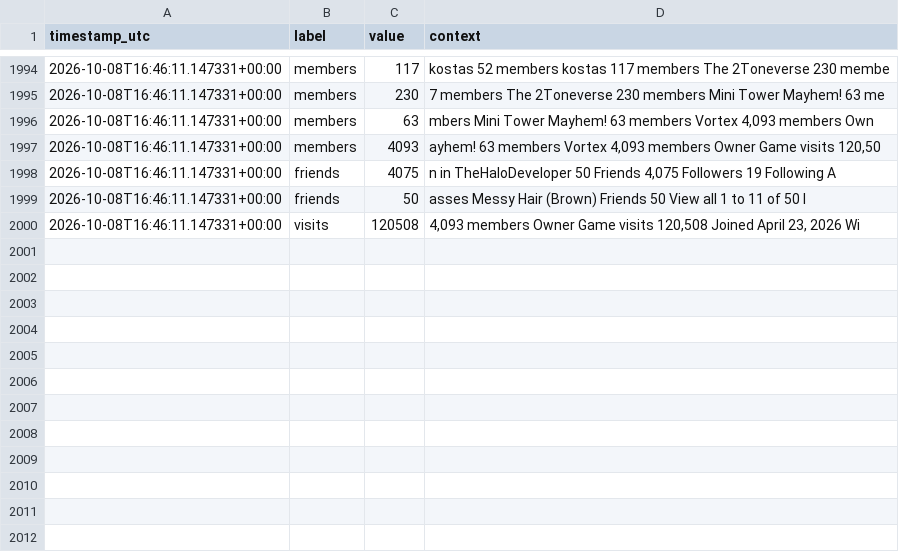
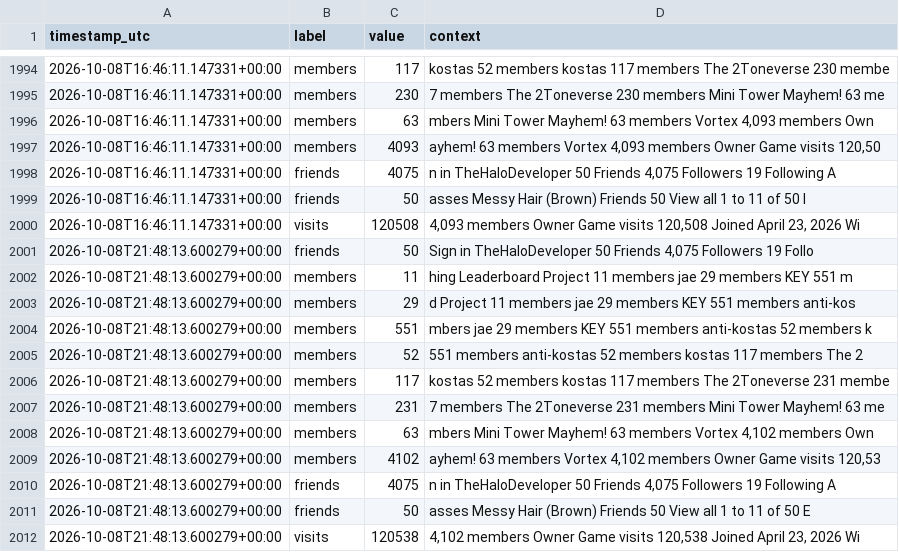
Before and after one commit to igakojp/playvortex-monitor-log, a CSV file: stats/profile_user1.csv, drawn as a sheet; only a part is shown, gaps mark what is left out.

```diff
--- a/stats/profile_user1.csv
+++ b/stats/profile_user1.csv
@@ -2000 +2000,13 @@ timestamp_utc,label,value,context
 2026-10-08T16:46:11.147331+00:00,visits,120508,"4,093 members Owner Game visits 120,508 Joined April 23, 2026 Wi"
+2026-10-08T21:48:13.600279+00:00,friends,50,"Sign in TheHaloDeveloper 50 Friends 4,075 Followers 19 Follo"
+2026-10-08T21:48:13.600279+00:00,members,11,hing Leaderboard Project 11 members jae 29 members KEY 551 m
+2026-10-08T21:48:13.600279+00:00,members,29,d Project 11 members jae 29 members KEY 551 members anti-kos
+2026-10-08T21:48:13.600279+00:00,members,551,mbers jae 29 members KEY 551 members anti-kostas 52 members k
+2026-10-08T21:48:13.600279+00:00,members,52, 551 members anti-kostas 52 members kostas 117 members The 2
+2026-10-08T21:48:13.600279+00:00,members,117,kostas 52 members kostas 117 members The 2Toneverse 231 membe
+2026-10-08T21:48:13.600279+00:00,members,231,7 members The 2Toneverse 231 members Mini Tower Mayhem! 63 me
+2026-10-08T21:48:13.600279+00:00,members,63,"mbers Mini Tower Mayhem! 63 members Vortex 4,102 members Own"
+2026-10-08T21:48:13.600279+00:00,members,4102,"ayhem! 63 members Vortex 4,102 members Owner Game visits 120,53"
+2026-10-08T21:48:13.600279+00:00,friends,4075,"n in TheHaloDeveloper 50 Friends 4,075 Followers 19 Following A"
+2026-10-08T21:48:13.600279+00:00,friends,50,asses Messy Hair (Brown) Friends 50 View all 1 to 11 of 50 E
+2026-10-08T21:48:13.600279+00:00,visits,120538,"4,102 members Owner Game visits 120,538 Joined April 23, 2026 Wi"
```
Also changed, not shown: stats/groups.csv, 3 other files.
